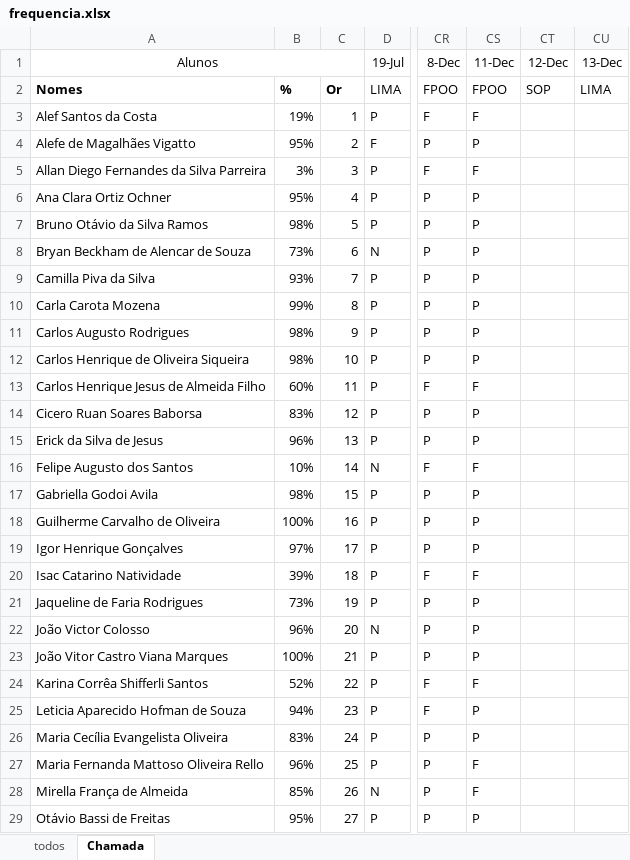
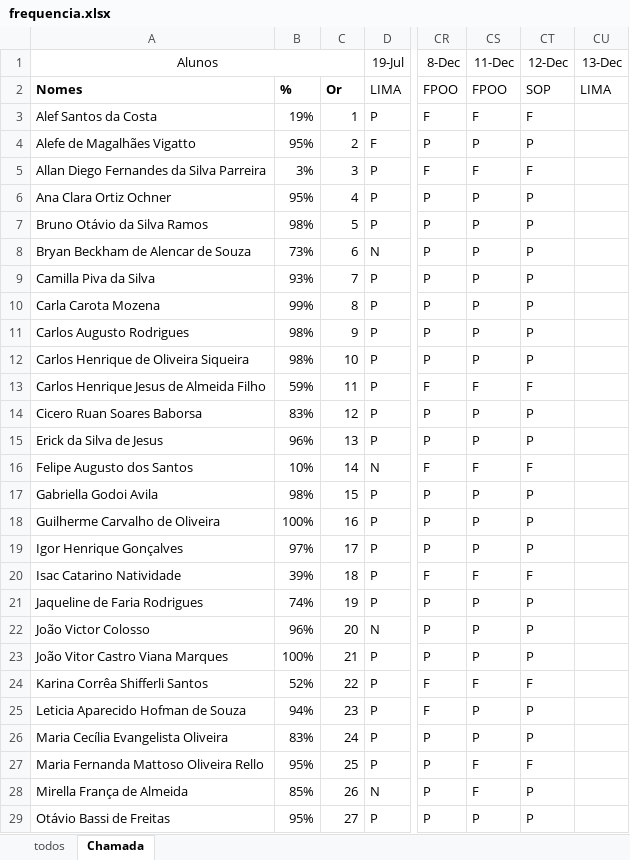
Before and after one commit to wellifabio/senai2023, an Excel workbook: 1des/frequencia.xlsx, sheet Chamada, drawn as a sheet; only a part is shown, gaps mark what is left out; values as stored, in another font and other column widths than the file's, no borders; conditional formats not drawn; the diff covers the shown part only; the diff names each change by its address in the sheet, - before the commit and + after, or states it on an @@ line.

```diff
--- a/1des/frequencia.xlsx (sheet Chamada)
+++ b/1des/frequencia.xlsx (sheet Chamada)
-CT3 (12-Dec): (empty)
+CT3 (12-Dec): F
-CT4 (12-Dec): (empty)
+CT4 (12-Dec): P
-CT5 (12-Dec): (empty)
+CT5 (12-Dec): F
-CT6:CT12 (12-Dec): (empty)
+CT6:CT12 (12-Dec): P
-B13: 60%
+B13: 59%
-CT13 (12-Dec): (empty)
+CT13 (12-Dec): F
-CT14:CT15 (12-Dec): (empty)
+CT14:CT15 (12-Dec): P
-CT16 (12-Dec): (empty)
+CT16 (12-Dec): F
-CT17:CT19 (12-Dec): (empty)
+CT17:CT19 (12-Dec): P
-CT20 (12-Dec): (empty)
+CT20 (12-Dec): F
-B21: 73%
+B21: 74%
-CT21:CT23 (12-Dec): (empty)
+CT21:CT23 (12-Dec): P
-CT24 (12-Dec): (empty)
+CT24 (12-Dec): F
-CT25:CT26 (12-Dec): (empty)
+CT25:CT26 (12-Dec): P
-B27: 96%
+B27: 95%
-CT27 (12-Dec): (empty)
+CT27 (12-Dec): F
-CT28:CT29 (12-Dec): (empty)
+CT28:CT29 (12-Dec): P
```
Also changed, not shown: 43 edited cells elsewhere in this sheet, 3des/frequencia.xlsx.
